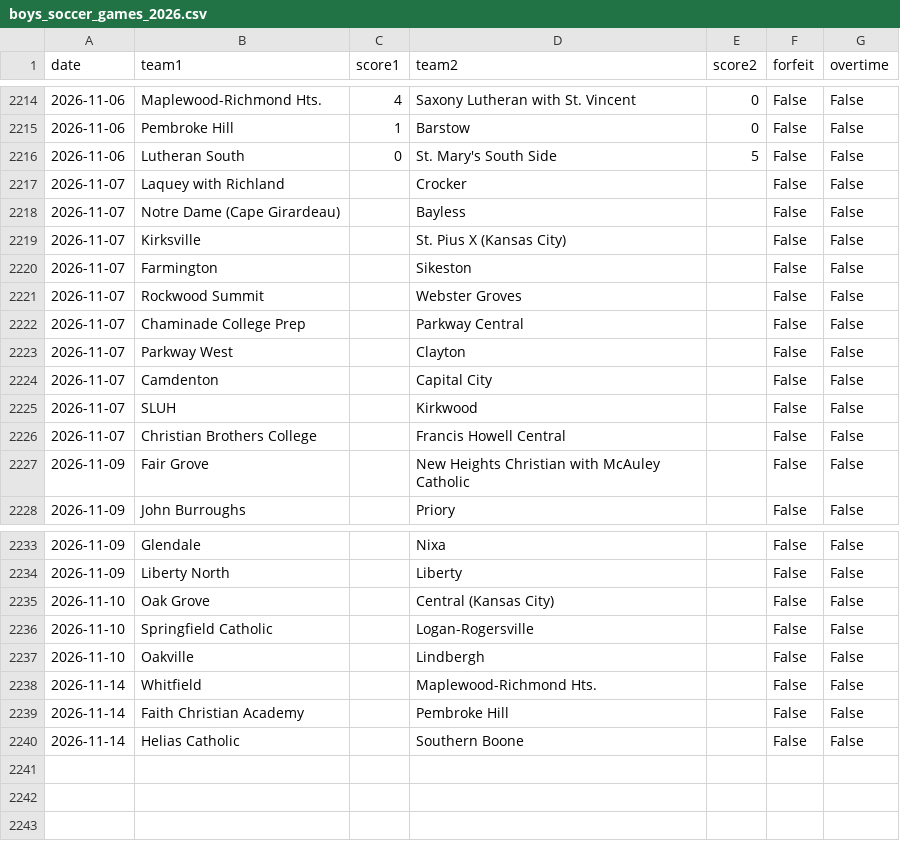
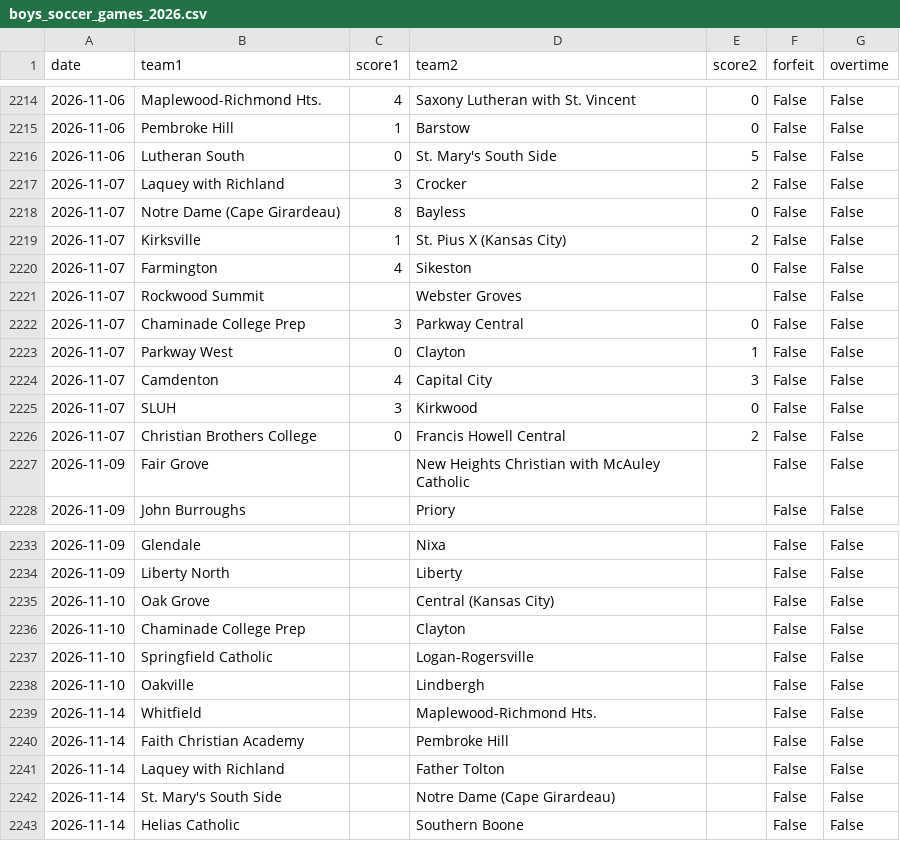
Before and after one commit to AllMOSports/Boys_Soccer_Ratings_2026, a CSV file: boys_soccer_games_2026.csv, drawn as a sheet; only a part is shown, gaps mark what is left out.

```diff
--- a/boys_soccer_games_2026.csv
+++ b/boys_soccer_games_2026.csv
@@ -2216,12 +2216,12 @@ date,team1,score1,team2,score2,forfeit,overtime
 2026-11-06,Lutheran South,0,St. Mary's South Side,5,False,False
-2026-11-07,Laquey with Richland,,Crocker,,False,False
-2026-11-07,Notre Dame (Cape Girardeau),,Bayless,,False,False
-2026-11-07,Kirksville,,St. Pius X (Kansas City),,False,False
-2026-11-07,Farmington,,Sikeston,,False,False
+2026-11-07,Laquey with Richland,3,Crocker,2,False,False
+2026-11-07,Notre Dame (Cape Girardeau),8,Bayless,0,False,False
+2026-11-07,Kirksville,1,St. Pius X (Kansas City),2,False,False
+2026-11-07,Farmington,4,Sikeston,0,False,False
 2026-11-07,Rockwood Summit,,Webster Groves,,False,False
-2026-11-07,Chaminade College Prep,,Parkway Central,,False,False
-2026-11-07,Parkway West,,Clayton,,False,False
-2026-11-07,Camdenton,,Capital City,,False,False
-2026-11-07,SLUH,,Kirkwood,,False,False
-2026-11-07,Christian Brothers College,,Francis Howell Central,,False,False
+2026-11-07,Chaminade College Prep,3,Parkway Central,0,False,False
+2026-11-07,Parkway West,0,Clayton,1,False,False
+2026-11-07,Camdenton,4,Capital City,3,False,False
+2026-11-07,SLUH,3,Kirkwood,0,False,False
+2026-11-07,Christian Brothers College,0,Francis Howell Central,2,False,False
 2026-11-09,Fair Grove,,New Heights Christian with McAuley Catholic,,False,False
@@ -2235,2 +2235,3 @@ date,team1,score1,team2,score2,forfeit,overtime
 2026-11-10,Oak Grove,,Central (Kansas City),,False,False
+2026-11-10,Chaminade College Prep,,Clayton,,False,False
 2026-11-10,Springfield Catholic,,Logan-Rogersville,,False,False
@@ -2239,2 +2240,4 @@ date,team1,score1,team2,score2,forfeit,overtime
 2026-11-14,Faith Christian Academy,,Pembroke Hill,,False,False
+2026-11-14,Laquey with Richland,,Father Tolton,,False,False
+2026-11-14,St. Mary's South Side,,Notre Dame (Cape Girardeau),,False,False
 2026-11-14,Helias Catholic,,Southern Boone,,False,False
```
Also changed, not shown: boys_soccer_games_2026_all.csv, boys_soccer_rankings_2026_all.csv, 23 other files.
